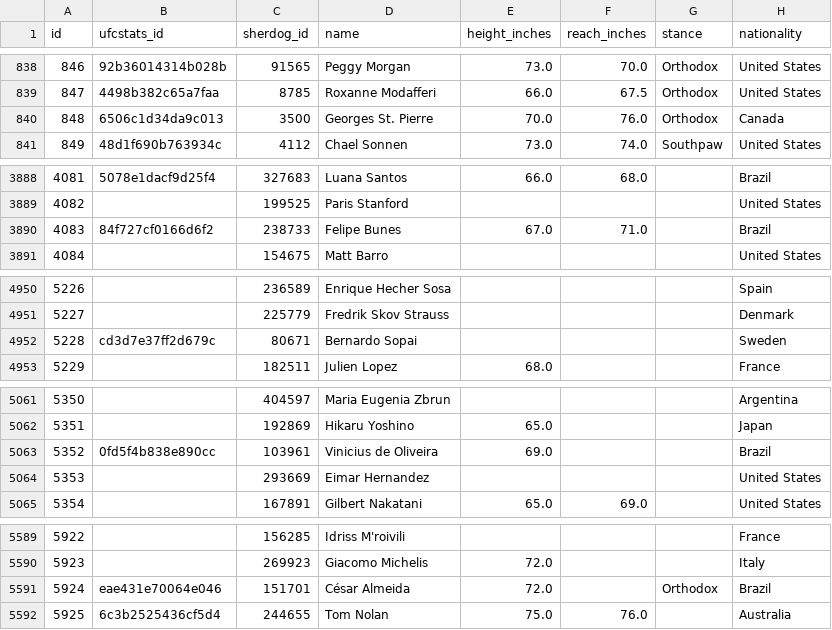
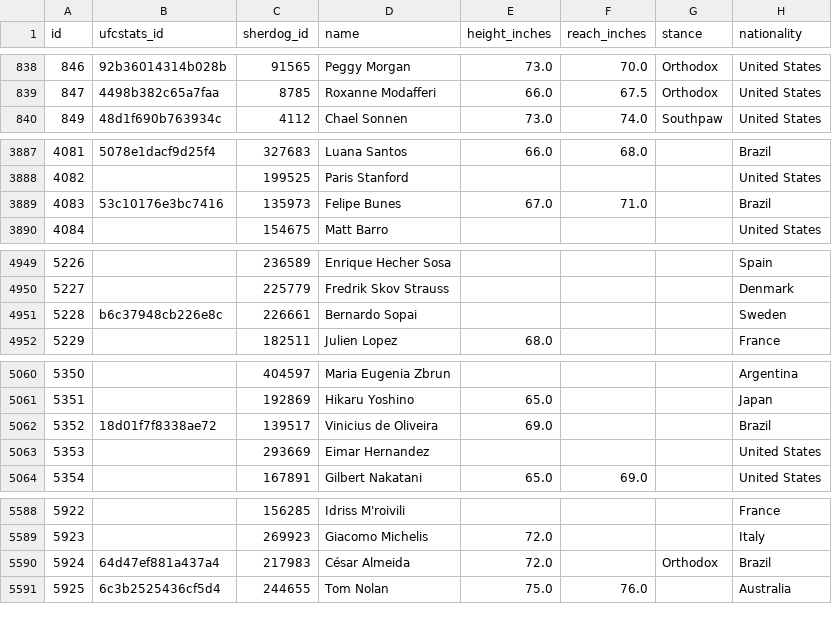
Before and after one commit to ehan03/yale-senior-thesis, a CSV file: data/clean/Bet MMA/fighters.csv, drawn as a sheet; only a part is shown, gaps mark what is left out; the diff covers the shown part only.

Commit message:
#8 - fighter ID matching complete

```diff
--- a/data/clean/Bet MMA/fighters.csv
+++ b/data/clean/Bet MMA/fighters.csv
@@ -839,3 +839,2 @@ id,ufcstats_id,sherdog_id,name,height_inches,reach_inches,stance,nationality
 847,4498b382c65a7faa,8785,Roxanne Modafferi,66.0,67.5,Orthodox,United States
-848,6506c1d34da9c013,3500,Georges St. Pierre,70.0,76.0,Orthodox,Canada
 849,48d1f690b763934c,4112,Chael Sonnen,73.0,74.0,Southpaw,United States
@@ -3889,3 +3888,3 @@ id,ufcstats_id,sherdog_id,name,height_inches,reach_inches,stance,nationality
 4082,,199525,Paris Stanford,,,,United States
-4083,84f727cf0166d6f2,238733,Felipe Bunes,67.0,71.0,,Brazil
+4083,53c10176e3bc7416,135973,Felipe Bunes,67.0,71.0,,Brazil
 4084,,154675,Matt Barro,,,,United States
@@ -4951,3 +4950,3 @@ id,ufcstats_id,sherdog_id,name,height_inches,reach_inches,stance,nationality
 5227,,225779,Fredrik Skov Strauss,,,,Denmark
-5228,cd3d7e37ff2d679c,80671,Bernardo Sopai,,,,Sweden
+5228,b6c37948cb226e8c,226661,Bernardo Sopai,,,,Sweden
 5229,,182511,Julien Lopez,68.0,,,France
@@ -5062,3 +5061,3 @@ id,ufcstats_id,sherdog_id,name,height_inches,reach_inches,stance,nationality
 5351,,192869,Hikaru Yoshino,65.0,,,Japan
-5352,0fd5f4b838e890cc,103961,Vinicius  de Oliveira,69.0,,,Brazil
+5352,18d01f7f8338ae72,139517,Vinicius  de Oliveira,69.0,,,Brazil
 5353,,293669,Eimar Hernandez,,,,United States
@@ -5590,3 +5589,3 @@ id,ufcstats_id,sherdog_id,name,height_inches,reach_inches,stance,nationality
 5923,,269923,Giacomo Michelis,72.0,,,Italy
-5924,eae431e70064e046,151701,César Almeida,72.0,,Orthodox,Brazil
+5924,64d47ef881a437a4,217983,César Almeida,72.0,,Orthodox,Brazil
 5925,6c3b2525436cf5d4,244655,Tom Nolan,75.0,76.0,,Australia
```
Also changed, not shown: 25 edited cells elsewhere in this file, data/clean/Bet MMA/fighter_histories.csv, 4 other files.
